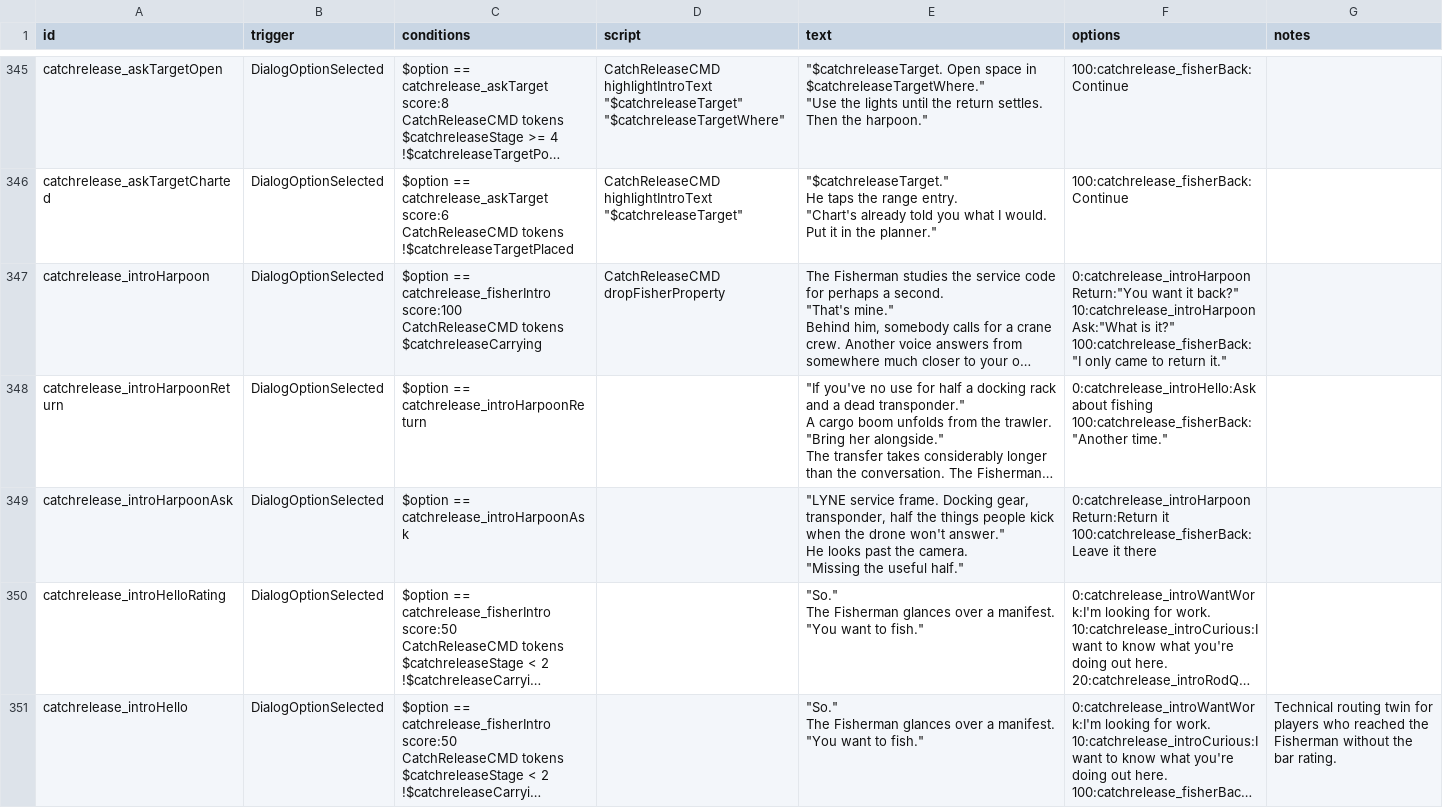
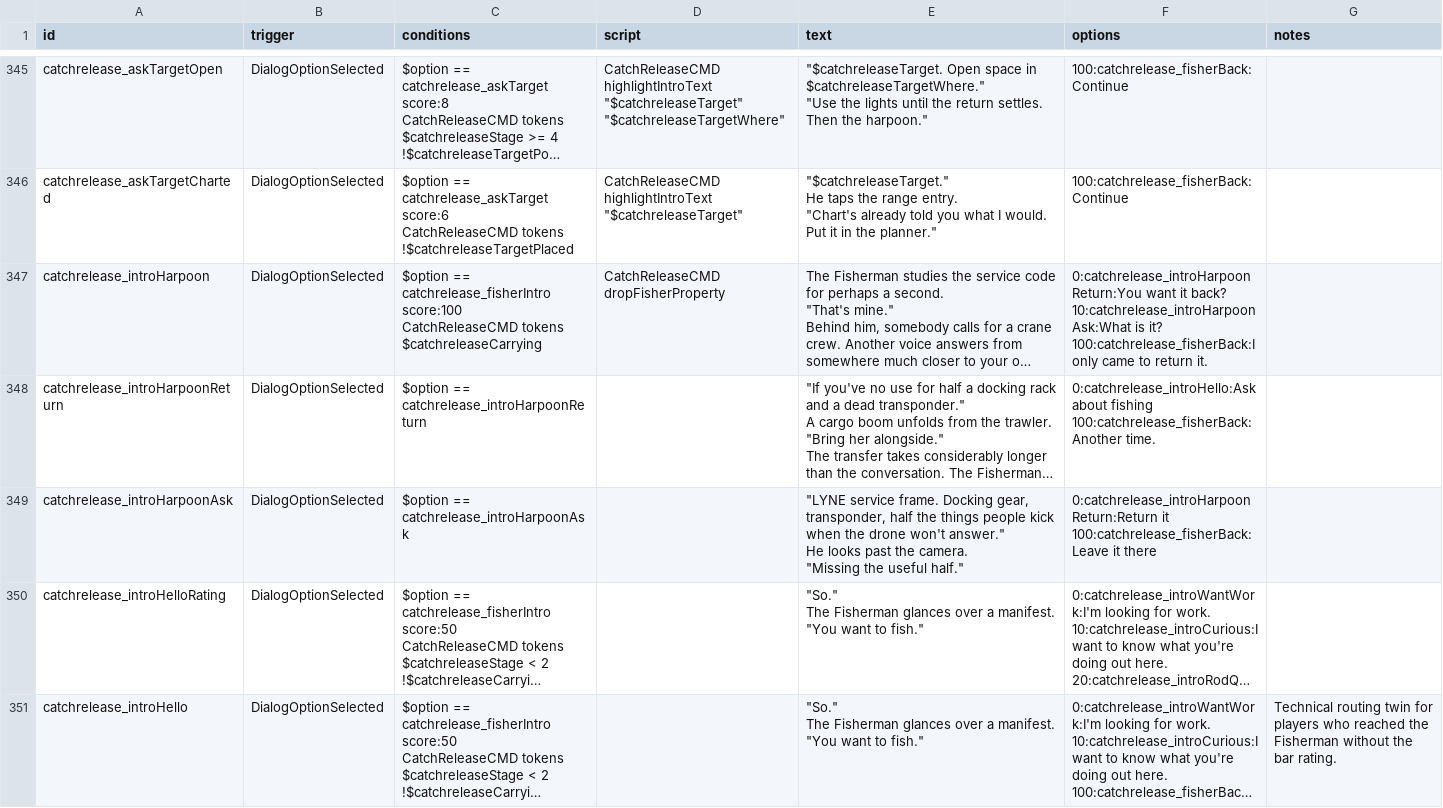
Before and after one commit to SirHartley/Catch.Release, a CSV file: data/campaign/rules.csv, drawn as a sheet; only a part is shown, gaps mark what is left out; long unchanged cells end in …; ↵ is a line break in a cell; the diff covers the shown part only; the diff names each change by its address in the sheet, - before the commit and + after, or states it on an @@ line.

Commit message:
Remove dialogue-style quotes from options

```diff
--- a/data/campaign/rules.csv
+++ b/data/campaign/rules.csv
-F347 (options): 0:catchrelease_introHarpoonReturn:"You want it back?" ↵ 10:catchrelease_introHarpoonAsk:"What is it?" ↵ 100:catchrelease_fisherBack:"I only came to return it."
+F347 (options): 0:catchrelease_introHarpoonReturn:You want it back? ↵ 10:catchrelease_introHarpoonAsk:What is it? ↵ 100:catchrelease_fisherBack:I only came to return it.
-F348 (options): …about fishing ↵ 100:catchrelease_fisherBack:"Another time."
+F348 (options): …about fishing ↵ 100:catchrelease_fisherBack:Another time.
```
Also changed, not shown: 43 edited cells elsewhere in this file, 1 other file.
